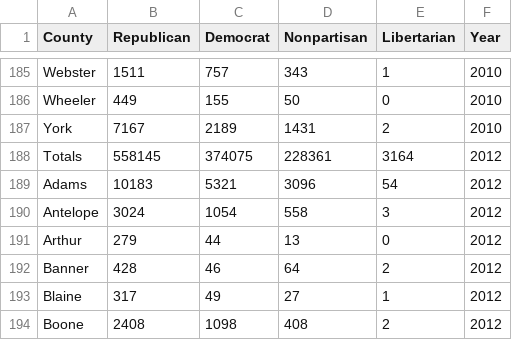
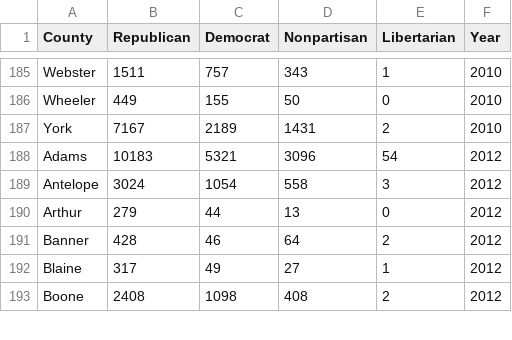
Before and after one commit to NikHytrek/First-project, a CSV file: results_most.csv, drawn as a sheet; only a part is shown, gaps mark what is left out.

Commit message:
Fixing data issue, fixing a few glitches in the code

```diff
--- a/results_most.csv
+++ b/results_most.csv
@@ -187,3 +187,2 @@ Wheeler,449,155,50,0,2010
 York,7167,2189,1431,2,2010
-Totals,558145,374075,228361,3164,2012
 Adams,10183,5321,3096,54,2012
```
Also changed, not shown: 1 other file.
